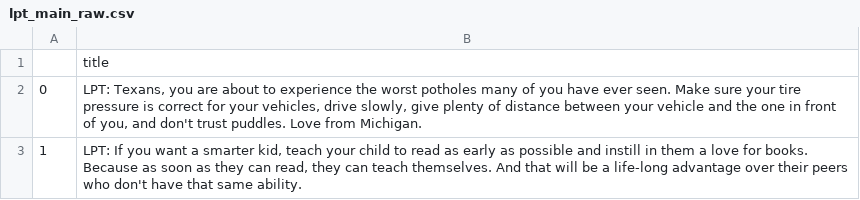
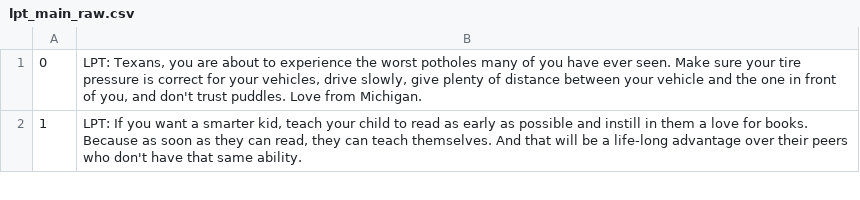
Before and after one commit to shripadaRao/ProjectMarkov, a CSV file: storage/lpt_main_raw.csv, drawn as a sheet; only a part is shown; the diff names each change by its address in the sheet, - before the commit and + after, or states it on an @@ line.

```diff
--- a/storage/lpt_main_raw.csv
+++ b/storage/lpt_main_raw.csv
-row 1:  | title
```
Also changed, not shown: storage/ulpt_main_raw.csv, 1 other file.
